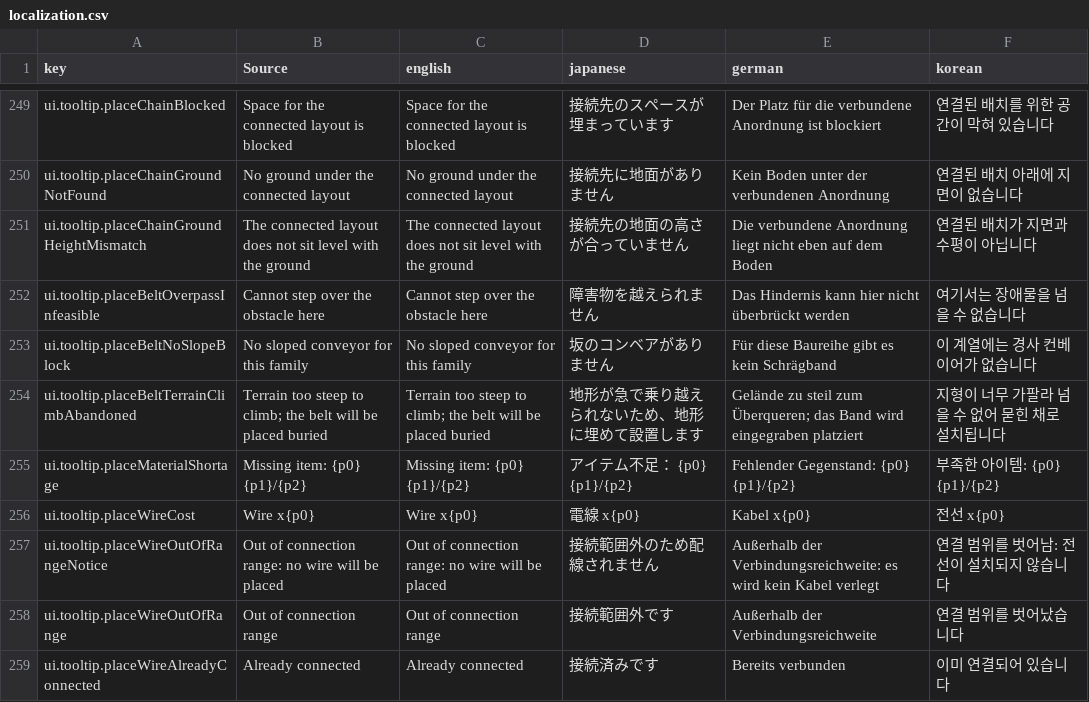
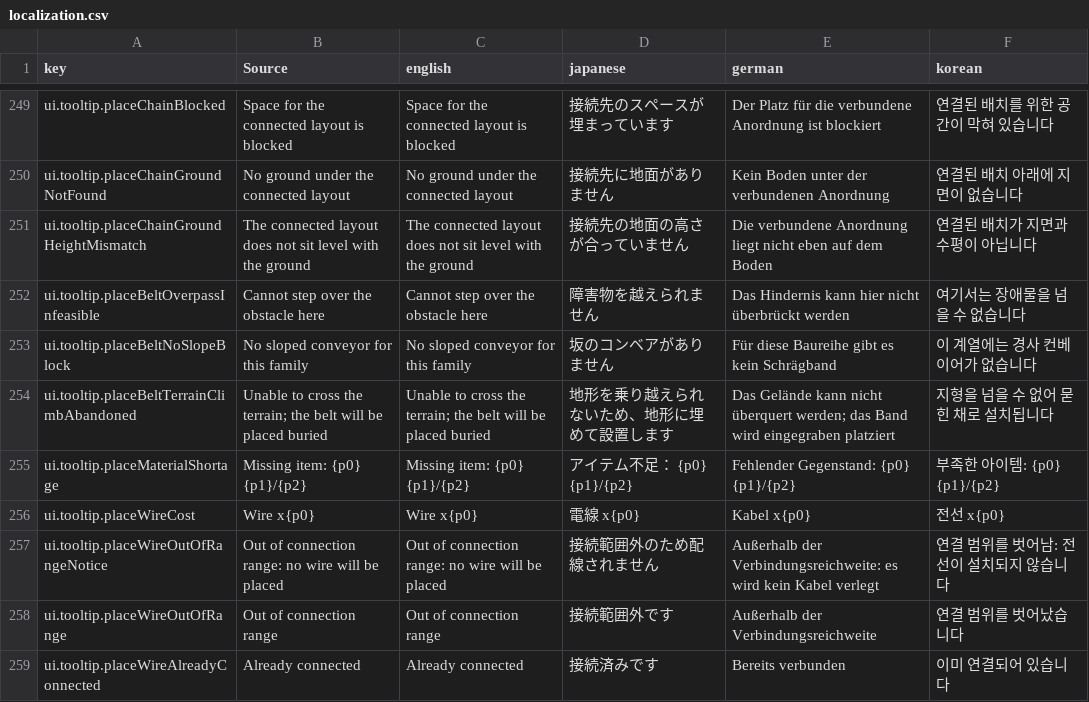
Before and after one commit to moorestech/moorestech, a CSV file: Localization/localization.csv, drawn as a sheet; only a part is shown, gaps mark what is left out.

Commit message:
fix: apply belt terrain review corrections

```diff
--- a/Localization/localization.csv
+++ b/Localization/localization.csv
@@ -253,3 +253,3 @@ ui.tooltip.placeBeltOverpassInfeasible,Cannot step over the obstacle here,Cannot
 ui.tooltip.placeBeltNoSlopeBlock,No sloped conveyor for this family,No sloped conveyor for this family,坂のコンベアがありません,Für diese Baureihe gibt es kein Schrägband,이 계열에는 경사 컨베이어가 없습니다
-ui.tooltip.placeBeltTerrainClimbAbandoned,Terrain too steep to climb; the belt will be placed buried,Terrain too steep to climb; the belt will be placed buried,地形が急で乗り越えられないため、地形に埋めて設置します,Gelände zu steil zum Überqueren; das Band wird eingegraben platziert,지형이 너무 가팔라 넘을 수 없어 묻힌 채로 설치됩니다
+ui.tooltip.placeBeltTerrainClimbAbandoned,Unable to cross the terrain; the belt will be placed buried,Unable to cross the terrain; the belt will be placed buried,地形を乗り越えられないため、地形に埋めて設置します,Das Gelände kann nicht überquert werden; das Band wird eingegraben platziert,지형을 넘을 수 없어 묻힌 채로 설치됩니다
 ui.tooltip.placeMaterialShortage,Missing item: {p0} {p1}/{p2},Missing item: {p0} {p1}/{p2},アイテム不足： {p0} {p1}/{p2},Fehlender Gegenstand: {p0} {p1}/{p2},부족한 아이템: {p0} {p1}/{p2}
```
Also changed, not shown: 14 other files.
